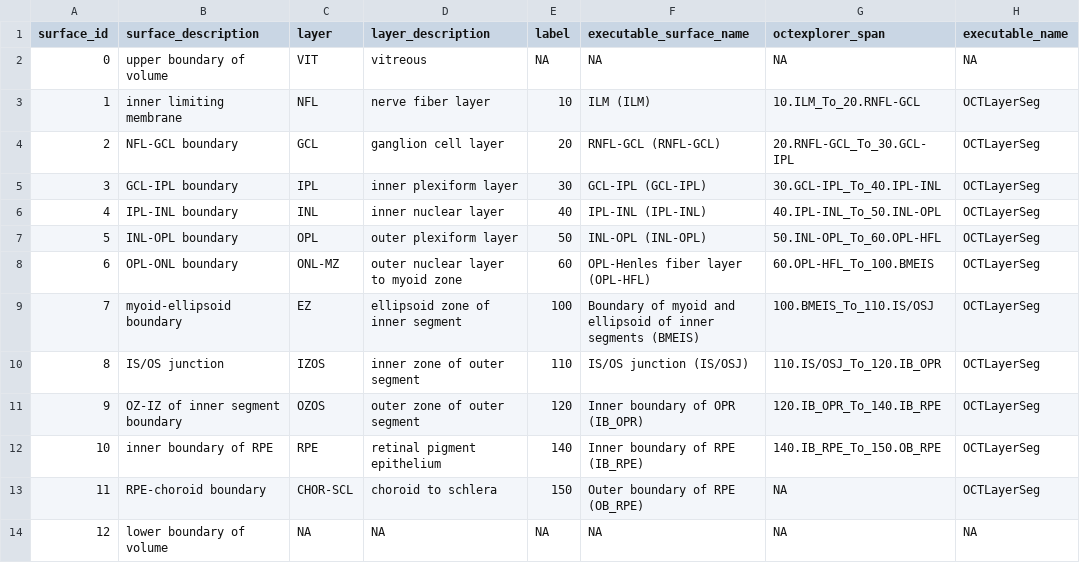
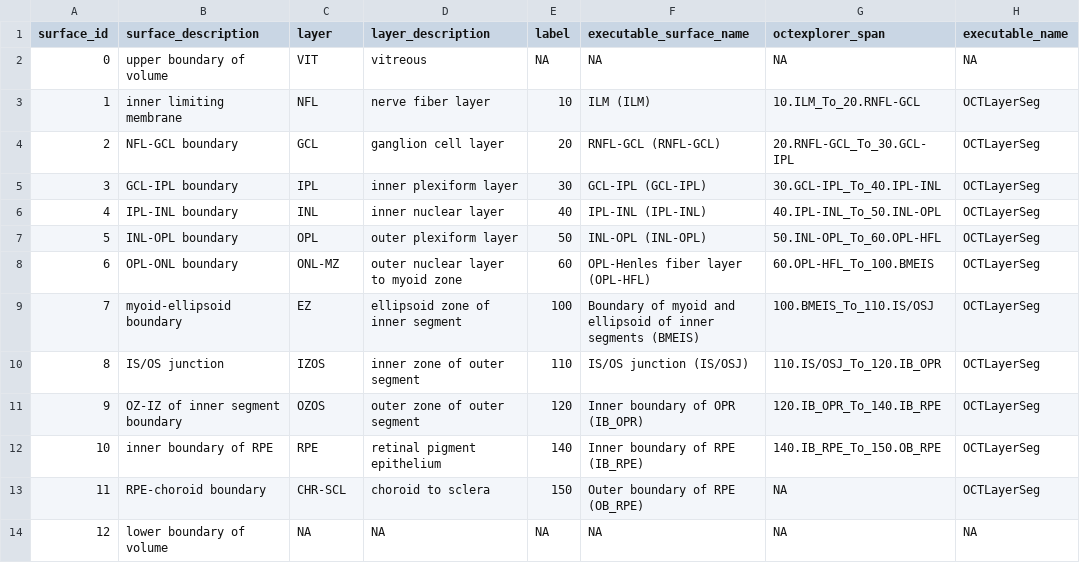
Before and after one commit to barefootbiology/heyexr, a TSV file: data-raw/layer_definitions_iowa_v3-8-0.tsv, drawn as a sheet; only a part is shown; the diff names each change by its address in the sheet, - before the commit and + after, or states it on an @@ line.

Commit message:
Corrected typo.

```diff
--- a/data-raw/layer_definitions_iowa_v3-8-0.tsv
+++ b/data-raw/layer_definitions_iowa_v3-8-0.tsv
-C13 (layer): CHOR-SCL
+C13 (layer): CHR-SCL
-D13 (layer_description): choroid to schlera
+D13 (layer_description): choroid to sclera
```
